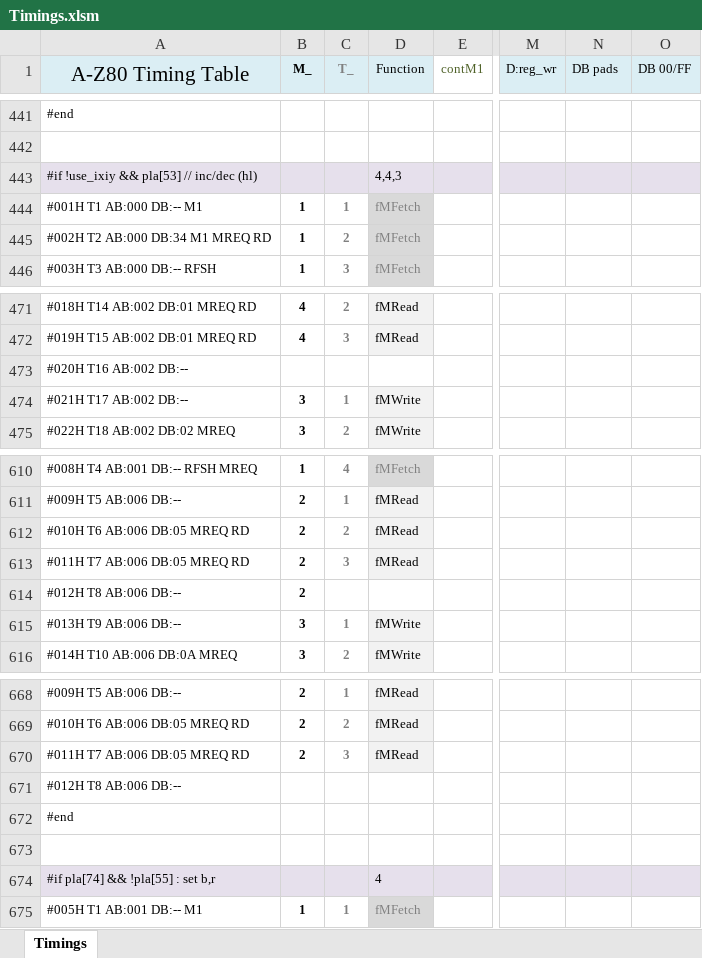
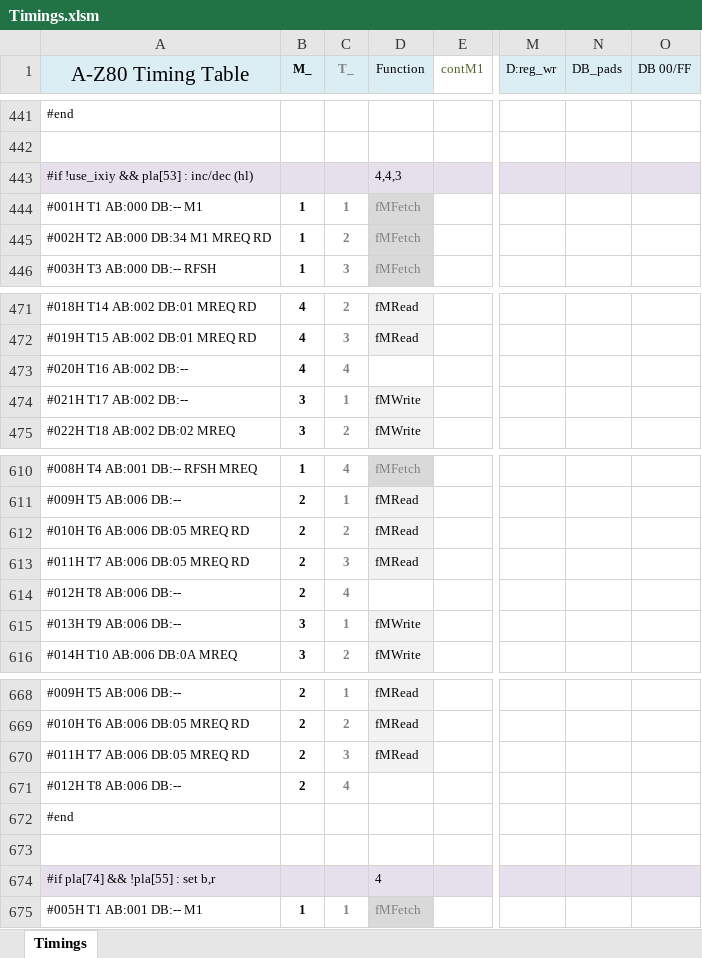
Before and after one commit to gdevic/A-Z80, an Excel workbook: cpu/control/Timings.xlsm, sheet Timings, drawn as a sheet; only a part is shown, gaps mark what is left out; values as stored, in another font and other column widths than the file's, no borders; conditional formats not drawn; the diff names each change by its address in the sheet, - before the commit and + after, or states it on an @@ line.

Commit message:
z80: Add reset block; updated timings and top level

```diff
--- a/cpu/control/Timings.xlsm (sheet Timings)
+++ b/cpu/control/Timings.xlsm (sheet Timings)
-N1: DB pads
+N1: DB_pads
-A443 (A-Z80 Timing Table): #if !use_ixiy && pla[53] // inc/dec (hl)
+A443 (A-Z80 Timing Table): #if !use_ixiy && pla[53] : inc/dec (hl)
-B473 (M_): (empty)
+B473 (M_): 4
-C473 (T_): (empty)
+C473 (T_): 4
-C614 (T_): (empty)
+C614 (T_): 4
-B671 (M_): (empty)
+B671 (M_): 2
-C671 (T_): (empty)
+C671 (T_): 4
```
Also changed, not shown: 24 other files.
